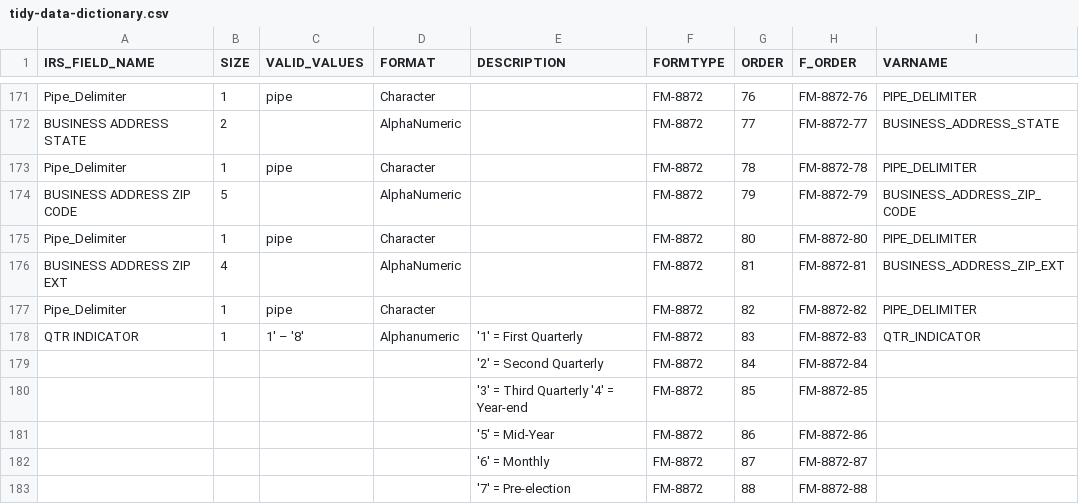
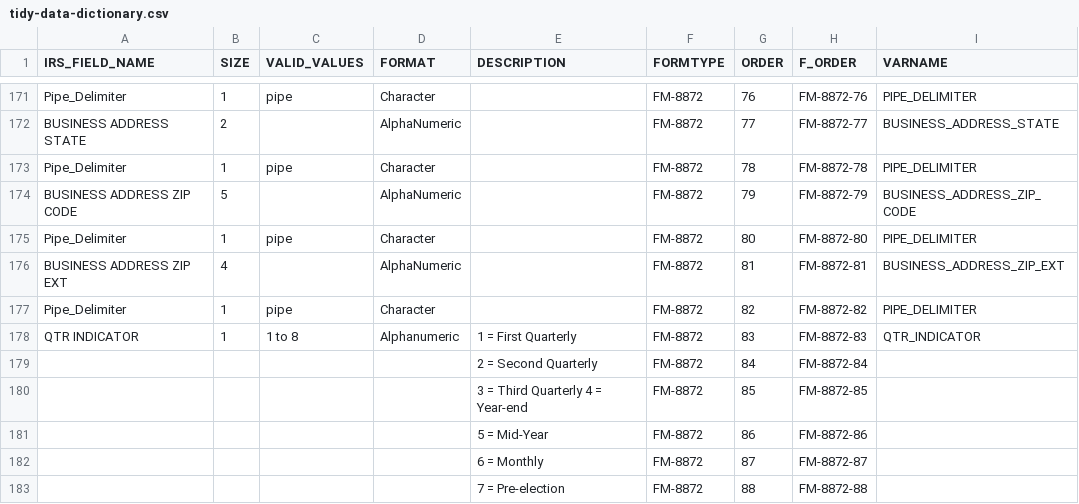
Before and after one commit to Nonprofit-Open-Data-Collective/irs-527-political-action-committee-disclosures, a CSV file: tidy-data-dictionary.csv, drawn as a sheet; only a part is shown, gaps mark what is left out; the diff covers the shown part only; the diff names each change by its address in the sheet, - before the commit and + after, or states it on an @@ line.

```diff
--- a/tidy-data-dictionary.csv
+++ b/tidy-data-dictionary.csv
-C178 (VALID_VALUES): 1' – '8'
+C178 (VALID_VALUES): 1 to 8
-E178 (DESCRIPTION): '1' = First Quarterly
+E178 (DESCRIPTION): 1 = First Quarterly
-E179 (DESCRIPTION): '2' = Second Quarterly
+E179 (DESCRIPTION): 2 = Second Quarterly
-E180 (DESCRIPTION): '3' = Third Quarterly '4' = Year-end
+E180 (DESCRIPTION): 3 = Third Quarterly 4 = Year-end
-E181 (DESCRIPTION): '5' = Mid-Year
+E181 (DESCRIPTION): 5 = Mid-Year
-E182 (DESCRIPTION): '6' = Monthly
+E182 (DESCRIPTION): 6 = Monthly
-E183 (DESCRIPTION): '7' = Pre-election
+E183 (DESCRIPTION): 7 = Pre-election
```
Also changed, not shown: 38 edited cells elsewhere in this file.
